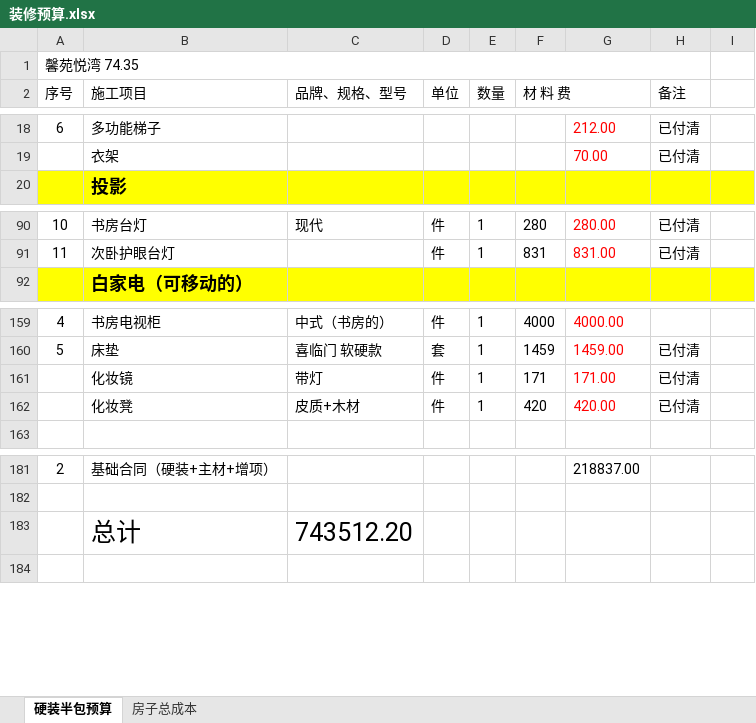
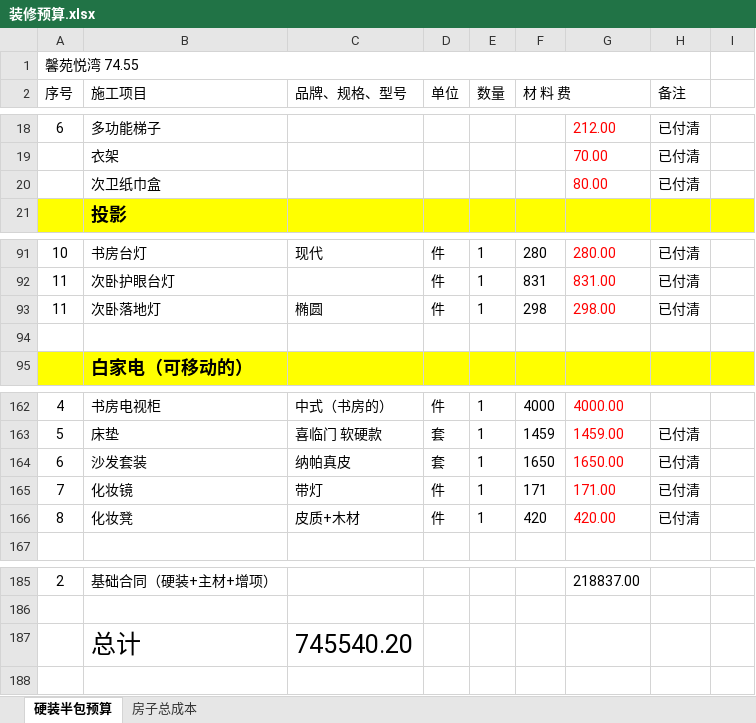
Before and after one commit to shilei-wang/waterdrop, an Excel workbook: common/iris_home/装修预算.xlsx, sheet 硬装半包预算, drawn as a sheet; only a part is shown, gaps mark what is left out; values as stored, in another font and other column widths than the file's, no borders; addresses are those after the commit; the diff names each change by its address in the sheet, - before the commit and + after, or states it on an @@ line.

```diff
--- a/common/iris_home/装修预算.xlsx (sheet 硬装半包预算)
+++ b/common/iris_home/装修预算.xlsx (sheet 硬装半包预算)
-A1 (序号): 馨苑悦湾 74.35
+A1 (序号): 馨苑悦湾 74.55
+row 20:  | 次卫纸巾盒 |  |  |  |  | 80.00 | 已付清
+row 93: 11 | 次卧落地灯 | 椭圆 | 件 | 1 | 298 | 298.00 | 已付清
+row 94: (empty)
+row 164: 6 | 沙发套装 | 纳帕真皮 | 套 | 1 | 1650 | 1650.00 | 已付清
-A165 (序号): (empty)
+A165 (序号): 7
-A166 (序号): (empty)
+A166 (序号): 8
-C187 (品牌、规格、型号): 743512.20
+C187 (品牌、规格、型号): 745540.20
```
Also changed, not shown: formulas that keep their value, 5 other files.
